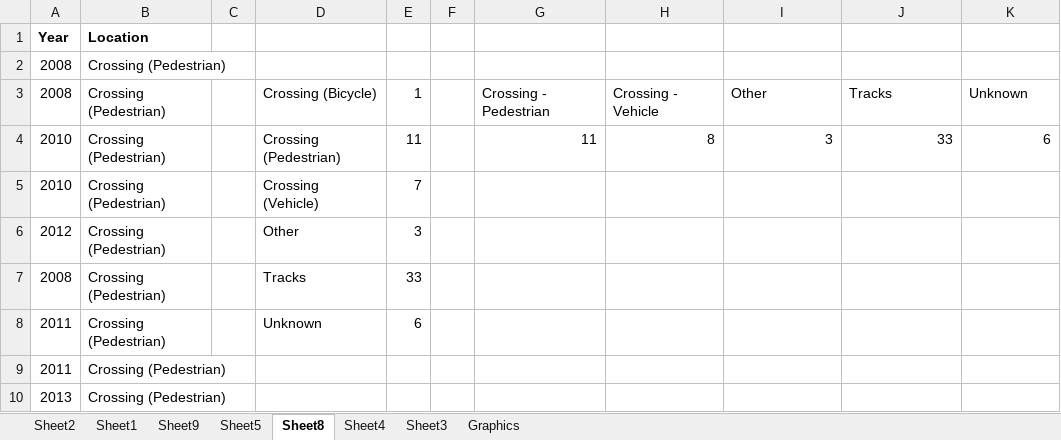
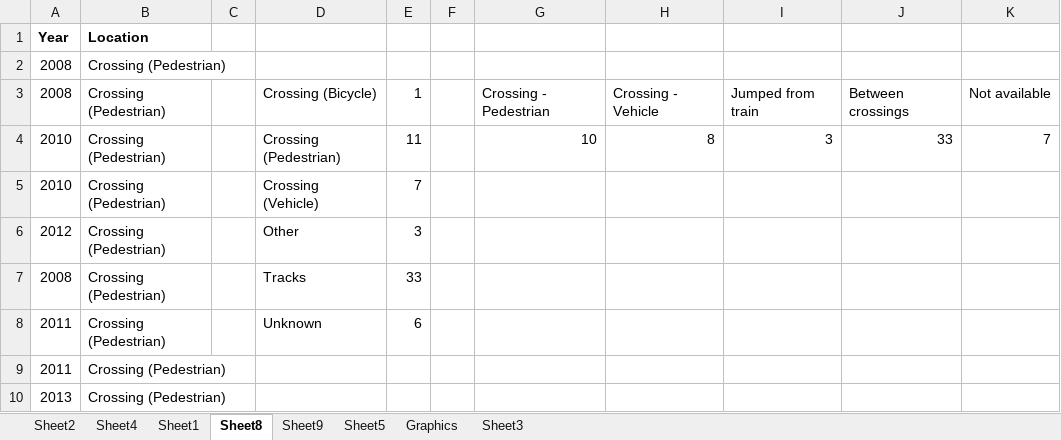
Before and after one commit to PalmBeachPost/deathonthetracks, an Excel workbook: data/Deaths.xlsx, sheet Sheet8, drawn as a sheet; only a part is shown; values as stored, in another font and other column widths than the file's, no borders; charts and pictures not drawn; the diff names each change by its address in the sheet, - before the commit and + after, or states it on an @@ line.

```diff
--- a/data/Deaths.xlsx (sheet Sheet8)
+++ b/data/Deaths.xlsx (sheet Sheet8)
@@ sheet tab order changed: Sheet2 | Sheet4 | Sheet1 | Sheet8 | Sheet9 | Sheet5 | Graphics | Sheet3 @@
-I3: Other
+I3: Jumped from train
-J3: Tracks
+J3: Between crossings
-K3: Unknown
+K3: Not available
-G4: 11
+G4: 10
-K4: 6
+K4: 7
```
Also changed, not shown: sheet Sheet1, sheet Sheet3, sheet Sheet5, sheet Sheet4, sheet Sheet9, sheet Sheet2, 1 more sheet, formulas that keep their value, charts or pictures, 3 other files.
